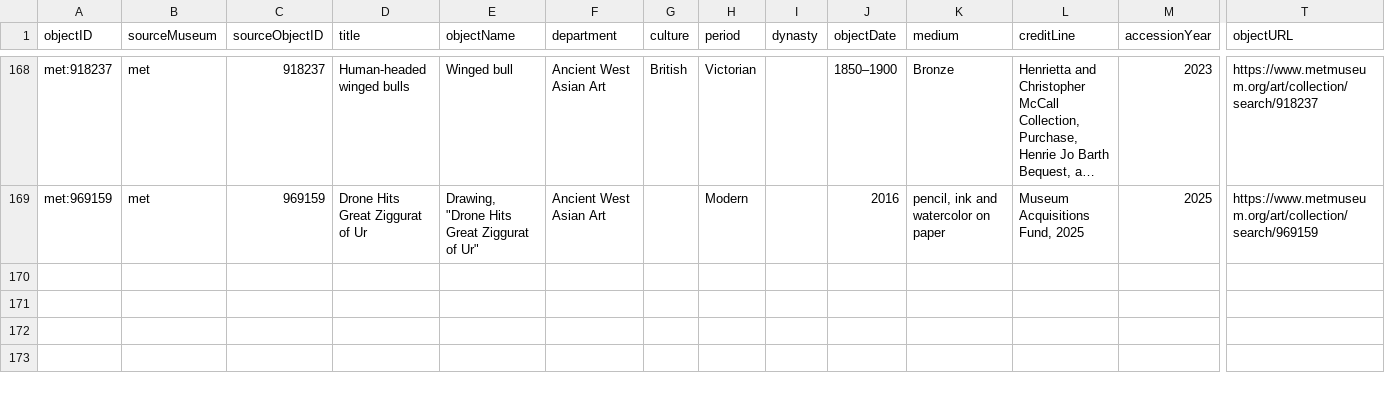
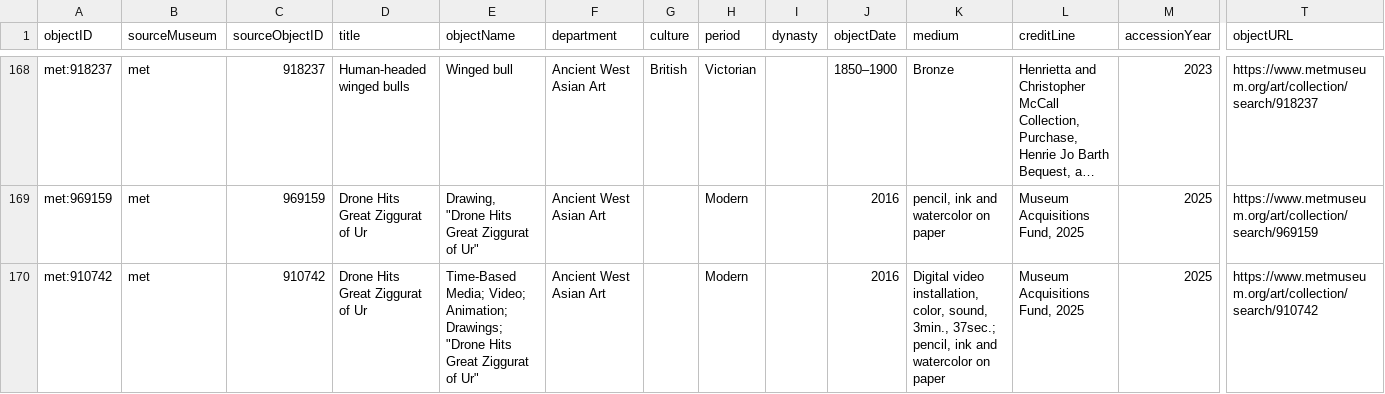
Before and after one commit to veronicadeleonh/tracing-origins, a CSV file: data/processed/met_objects.csv, drawn as a sheet; only a part is shown, gaps mark what is left out; long unchanged cells end in …; rows hold the shown columns only; the diff names each change by its address in the sheet, - before the commit and + after, or states it on an @@ line.

Commit message:
Fix: 3 piezas con layer 3 nunca aparecían en el mapa
met:910742 (Malallah), met:918237 (McCall winged bulls) y
louvre:cl010256592 (Tiare de Saitapharnes) tenían investigación de
layer 3 cargada pero export_web_data.py las descartaba en silencio
por layer 1/2 incompleta.

- met:910742: nunca tuvo fila de layer 1 -- se re-descargó el objeto
  desde la API pública del Met y se mergeó en met_objects_raw.json
  como cualquier otro objeto, sin trato especial.
- met:918237: culture='British' en el dato crudo del Met, pero
  CULTURE_KEYWORDS no tenía esa keyword -- agregada (mismo mecanismo
  que 'Roman'/'Greek').
- met:910742 y louvre:cl010256592: sus campos de origen no tienen
  nada matcheable (arte contemporáneo sin geografía en la API /
  placeOfDiscovery='Inconnu' en una falsificación). Nuevo
  EDITORIAL_ORIGIN_OVERRIDES en geocode.py, consultado por
  build_geography.py/build_geography_louvre.py antes del matching
  automático -- precisión explícita 'editorial' para que quede
  visible en los datos que es una decisión curatorial, no un match.

Resultado: 469 piezas en el mapa (antes 466). Las 64 piezas bandera
de layer 3 aparecen todas sin excepción -- verificado
programáticamente. lint + build limpios.

```diff
--- a/data/processed/met_objects.csv
+++ b/data/processed/met_objects.csv
+row 170: met:910742 | met | 910742 | Drone Hits Great Ziggurat of Ur | Time-Based Media; Video; Animation; Drawings; "Drone Hits Great Ziggurat of Ur" | Ancient West Asian Art |  | Modern |  | 2016 | Digital video installation, color, sound, 3min., 37sec.; pencil, ink and watercolor on paper | Museum Acquisitions Fund, 2025 | 2025 | https://www.metmuseum.org/art/collection/search/910742
```
Also changed, not shown: data/processed/geography.csv, data/processed/geography_louvre.csv, 7 other files.
